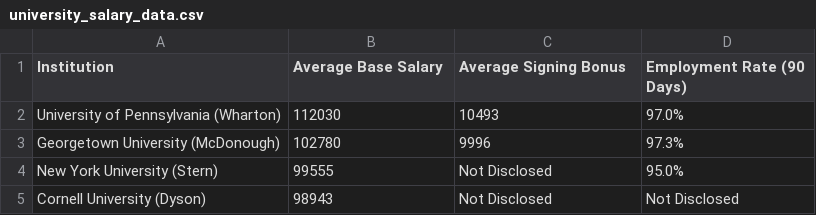
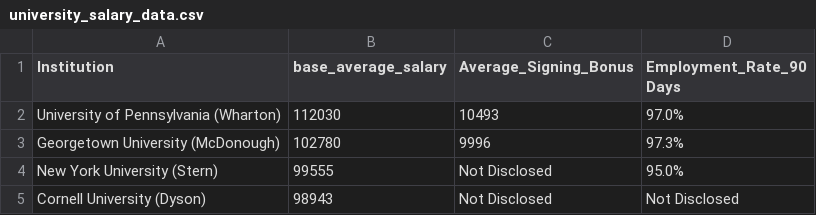
Before and after one commit to HelenaJiang1023/Final_project_college, a CSV file: university_salary_data.csv, drawn as a sheet; only a part is shown.

```diff
--- a/university_salary_data.csv
+++ b/university_salary_data.csv
@@ -1,2 +1,2 @@
-Institution,Average Base Salary,Average Signing Bonus,Employment Rate (90 Days)
+Institution,base_average_salary,Average_Signing_Bonus,Employment_Rate_90 Days
 University of Pennsylvania (Wharton),112030,10493,97.0%
```
Also changed, not shown: 1 other file.
